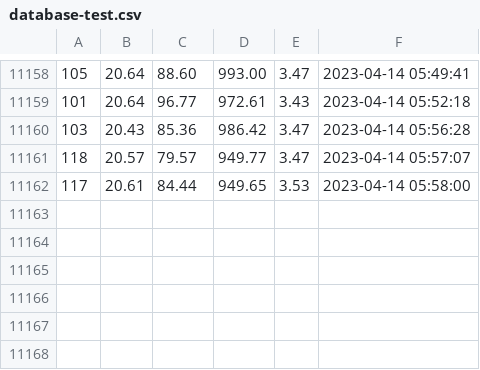
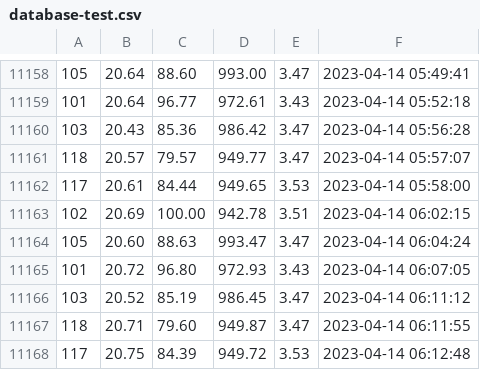
Before and after one commit to biolpereira/data_iotree_unicamp, a CSV file: database-test.csv, drawn as a sheet; only a part is shown, gaps mark what is left out; the diff names each change by its address in the sheet, - before the commit and + after, or states it on an @@ line.

Commit message:
database auto-commit at 06:15:03 on 14/04/2023

```diff
--- a/database-test.csv
+++ b/database-test.csv
+row 11163: 102 | 20.69 | 100.00 | 942.78 | 3.51 | 2023-04-14 06:02:15
+row 11164: 105 | 20.60 | 88.63 | 993.47 | 3.47 | 2023-04-14 06:04:24
+row 11165: 101 | 20.72 | 96.80 | 972.93 | 3.43 | 2023-04-14 06:07:05
+row 11166: 103 | 20.52 | 85.19 | 986.45 | 3.47 | 2023-04-14 06:11:12
+row 11167: 118 | 20.71 | 79.60 | 949.87 | 3.47 | 2023-04-14 06:11:55
+row 11168: 117 | 20.75 | 84.39 | 949.72 | 3.53 | 2023-04-14 06:12:48
```
